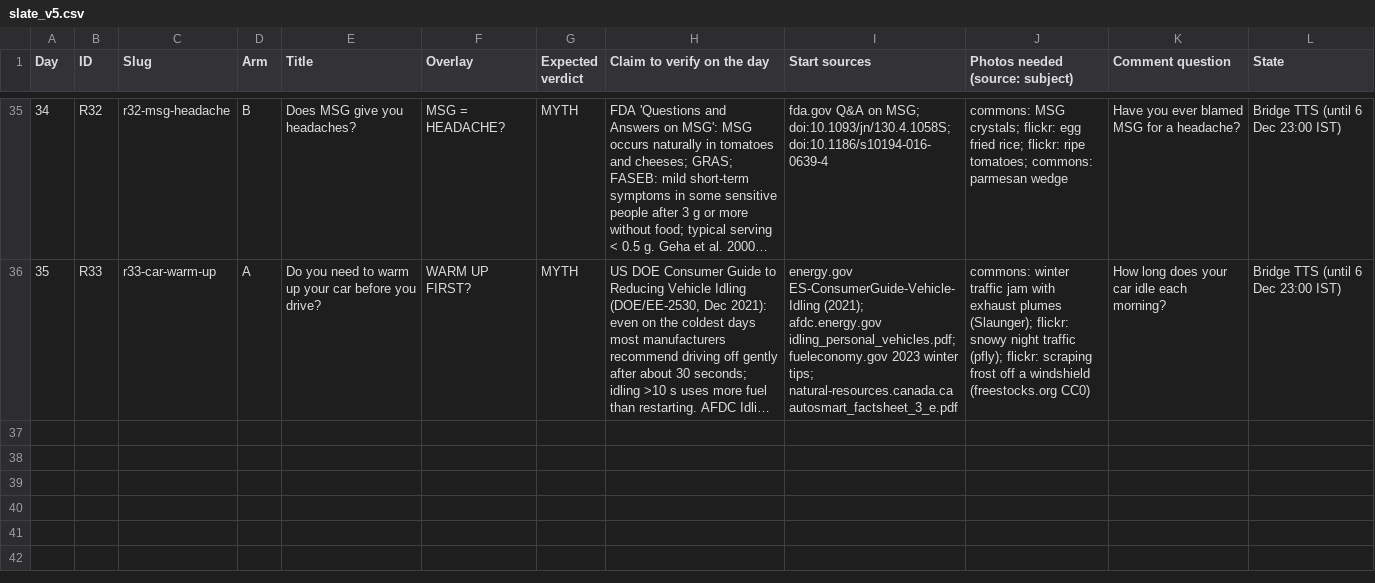
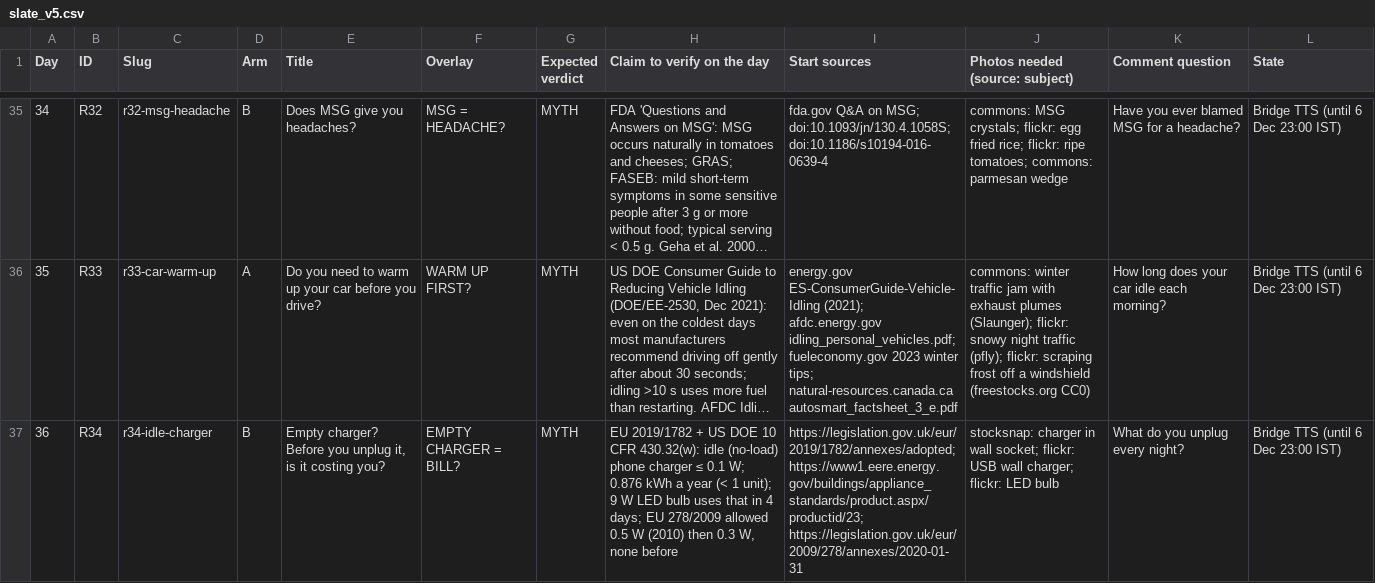
Before and after one commit to sriharsha8991/stickman-shorts, a CSV file: plan/slate_v5.csv, drawn as a sheet; only a part is shown, gaps mark what is left out; long unchanged cells end in …; the diff names each change by its address in the sheet, - before the commit and + after, or states it on an @@ line.

```diff
--- a/plan/slate_v5.csv
+++ b/plan/slate_v5.csv
+row 37: 36 | R34 | r34-idle-charger | B | Empty charger? Before you unplug it, is it costing you? | EMPTY CHARGER = BILL? | MYTH | EU 2019/1782 + US DOE 10 CFR 430.32(w): idle (no-load) phone charger ≤ 0.1 W; 0.876 kWh a year (< 1 unit); 9 W LED bulb uses that in 4 days; EU 278/2009 allowed 0.5 W (2010) then 0.3 W, none before | https://legislation.gov.uk/eur/2019/1782/annexes/adopted; https://www1.eere.energy.gov/buildings/appliance_standards/product.aspx/productid/23; https://legislation.gov.uk/eur/2009/278/annexes/2020-01-31 | stocksnap: charger in wall socket; flickr: USB wall charger; flickr: LED bulb | What do you unplug every night? | Bridge TTS (until 6 Dec 23:00 IST)
```
Also changed, not shown: plan/status.csv, 17 other files.
